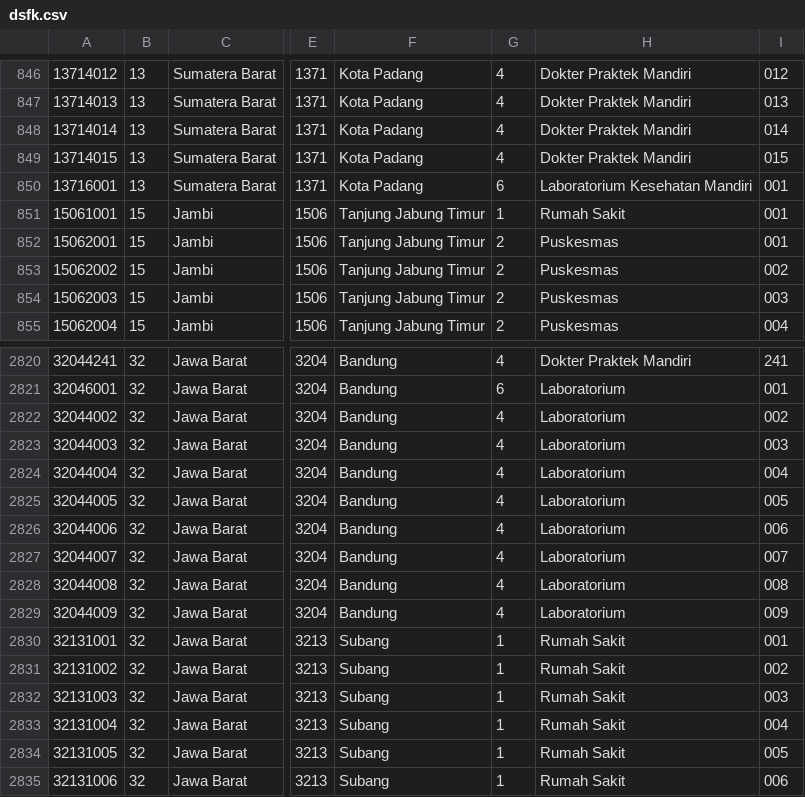
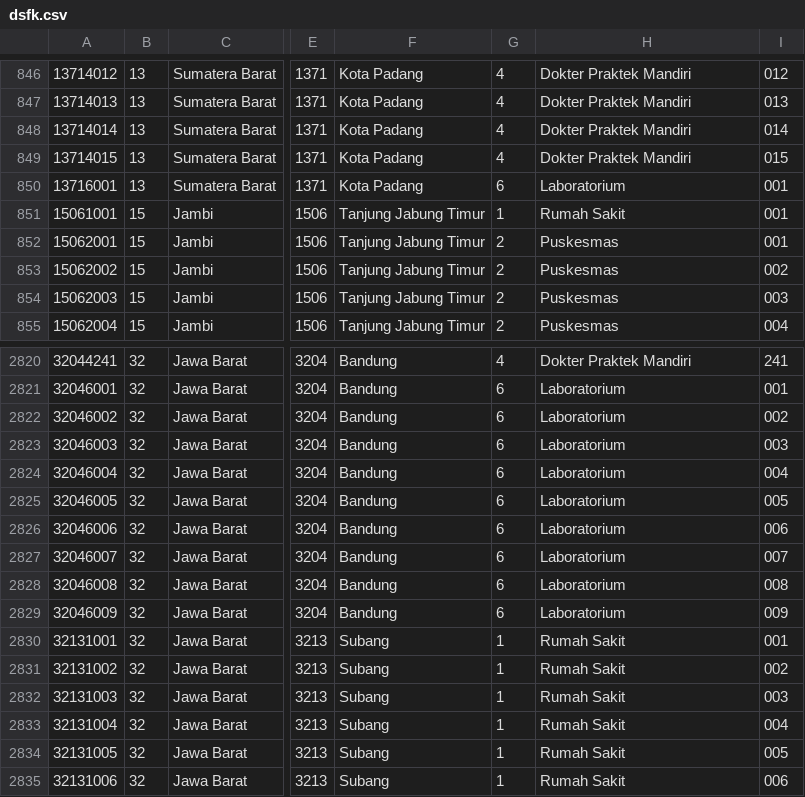
Before and after one commit to GottfriedCP/sitbc, a CSV file: dsfk.csv, drawn as a sheet; only a part is shown, gaps mark what is left out; the diff names each change by its address in the sheet, - before the commit and + after, or states it on an @@ line.

Commit message:
fix dupli dsfk

```diff
--- a/dsfk.csv
+++ b/dsfk.csv
-H850: Laboratorium Kesehatan Mandiri
+H850: Laboratorium
-A2822: 32044002
+A2822: 32046002
-G2822:G2829: 4
+G2822:G2829: 6
-A2823: 32044003
+A2823: 32046003
-A2824: 32044004
+A2824: 32046004
-A2825: 32044005
+A2825: 32046005
-A2826: 32044006
+A2826: 32046006
-A2827: 32044007
+A2827: 32046007
-A2828: 32044008
+A2828: 32046008
-A2829: 32044009
+A2829: 32046009
```
